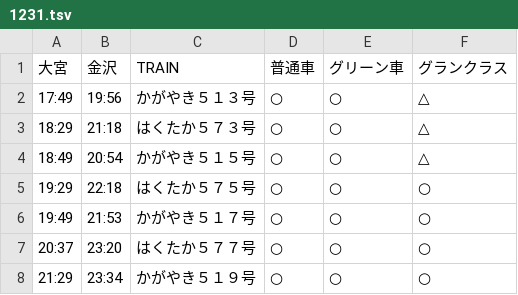
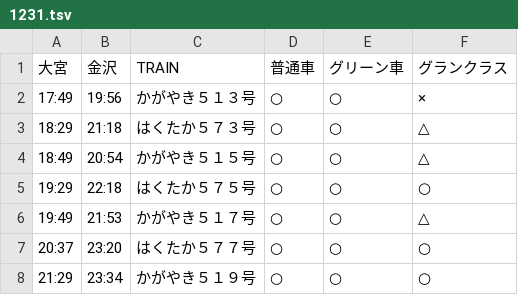
Before and after one commit to stockaitkenwaterman/DEPARTURES, a TSV file: 1231.tsv, drawn as a sheet.

```diff
--- a/1231.tsv
+++ b/1231.tsv
@@ -1,3 +1,3 @@
 大宮	金沢	TRAIN	普通車	グリーン車	グランクラス
-17:49	19:56	かがやき５１３号	○	○	△
+17:49	19:56	かがやき５１３号	○	○	×
 18:29	21:18	はくたか５７３号	○	○	△
@@ -5,3 +5,3 @@
 19:29	22:18	はくたか５７５号	○	○	○
-19:49	21:53	かがやき５１７号	○	○	○
+19:49	21:53	かがやき５１７号	○	○	△
 20:37	23:20	はくたか５７７号	○	○	○
```
Also changed, not shown: 0102.tsv.
